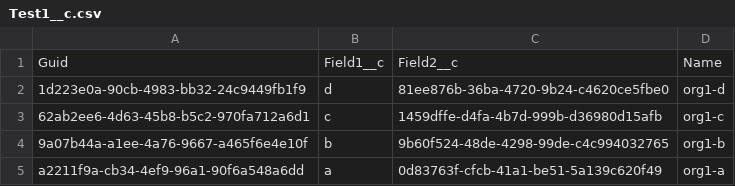
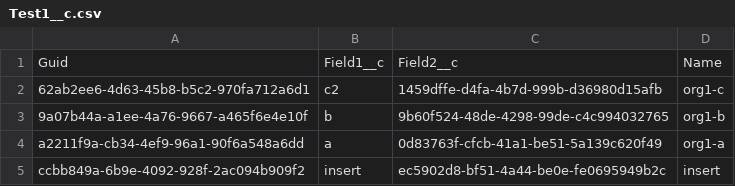
Before and after one commit to wclapier/release-test, a CSV file: Test1__c.csv, drawn as a sheet.

```diff
--- a/Test1__c.csv
+++ b/Test1__c.csv
@@ -1,5 +1,5 @@
 "Guid","Field1__c","Field2__c","Name"
-1d223e0a-90cb-4983-bb32-24c9449fb1f9,d,81ee876b-36ba-4720-9b24-c4620ce5fbe0,org1-d
-62ab2ee6-4d63-45b8-b5c2-970fa712a6d1,c,1459dffe-d4fa-4b7d-999b-d36980d15afb,org1-c
+62ab2ee6-4d63-45b8-b5c2-970fa712a6d1,c2,1459dffe-d4fa-4b7d-999b-d36980d15afb,org1-c
 9a07b44a-a1ee-4a76-9667-a465f6e4e10f,b,9b60f524-48de-4298-99de-c4c994032765,org1-b
 a2211f9a-cb34-4ef9-96a1-90f6a548a6dd,a,0d83763f-cfcb-41a1-be51-5a139c620f49,org1-a
+ccbb849a-6b9e-4092-928f-2ac094b909f2,insert,ec5902d8-bf51-4a44-be0e-fe0695949b2c,insert
```
Also changed, not shown: Test2__c.csv, Test4__c.csv, 1 other file.
